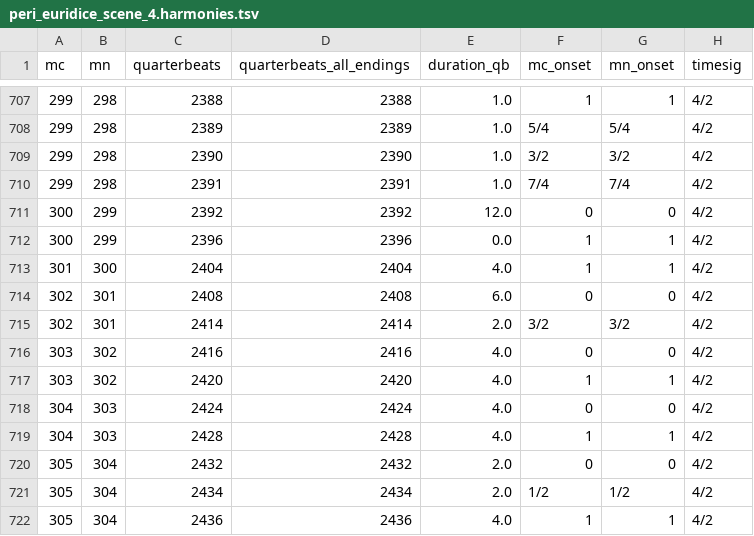
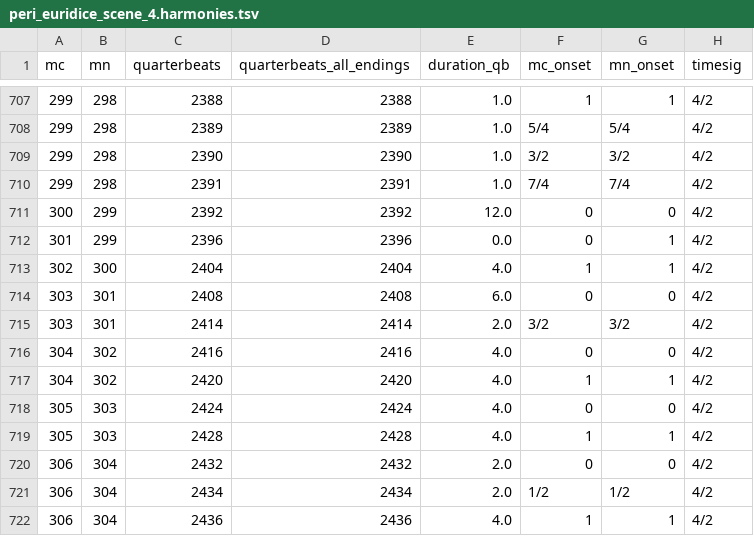
Before and after one commit to DCMLab/peri_euridice, a TSV file: harmonies/peri_euridice_scene_4.harmonies.tsv, drawn as a sheet; only a part is shown, gaps mark what is left out; the diff names each change by its address in the sheet, - before the commit and + after, or states it on an @@ line.

```diff
--- a/harmonies/peri_euridice_scene_4.harmonies.tsv
+++ b/harmonies/peri_euridice_scene_4.harmonies.tsv
-A712 (mc): 300
+A712 (mc): 301
-F712 (mc_onset): 1
+F712 (mc_onset): 0
-A713 (mc): 301
+A713 (mc): 302
-A714:A715 (mc): 302
+A714:A715 (mc): 303
-A716:A717 (mc): 303
+A716:A717 (mc): 304
-A718:A719 (mc): 304
+A718:A719 (mc): 305
-A720:A722 (mc): 305
+A720:A722 (mc): 306
```
Also changed, not shown: chords/peri_euridice_scene_4.chords.tsv, measures/peri_euridice_scene_4.measures.tsv, 10 other files.
